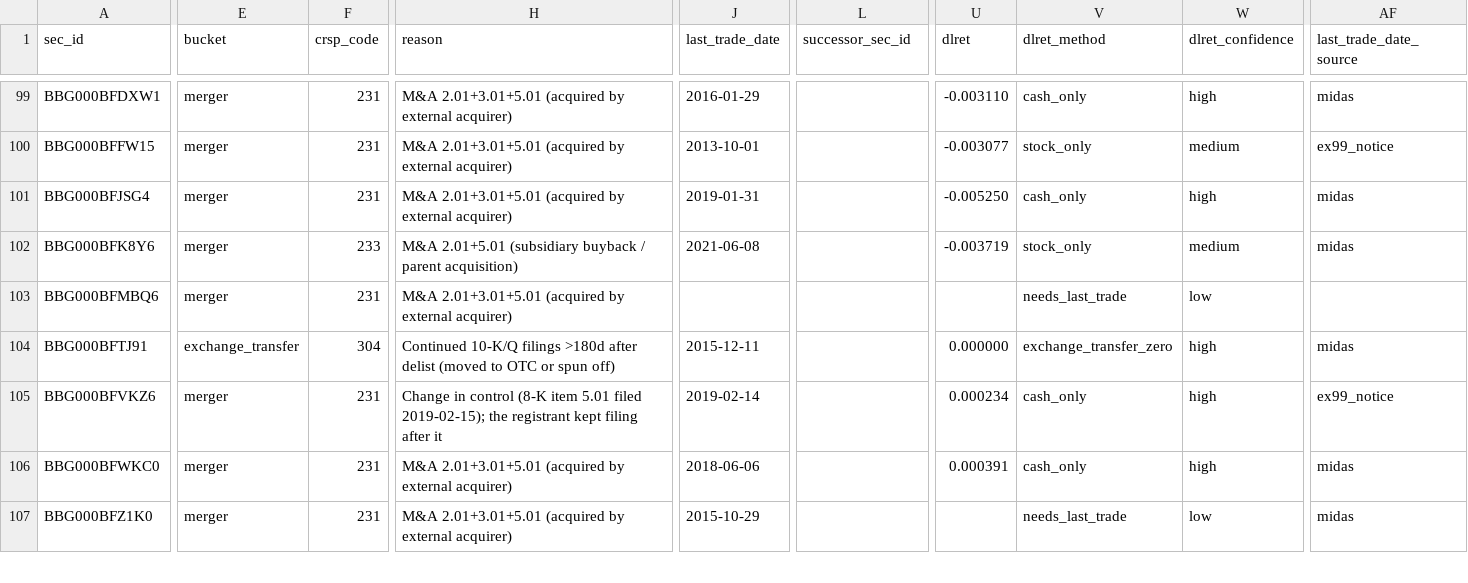
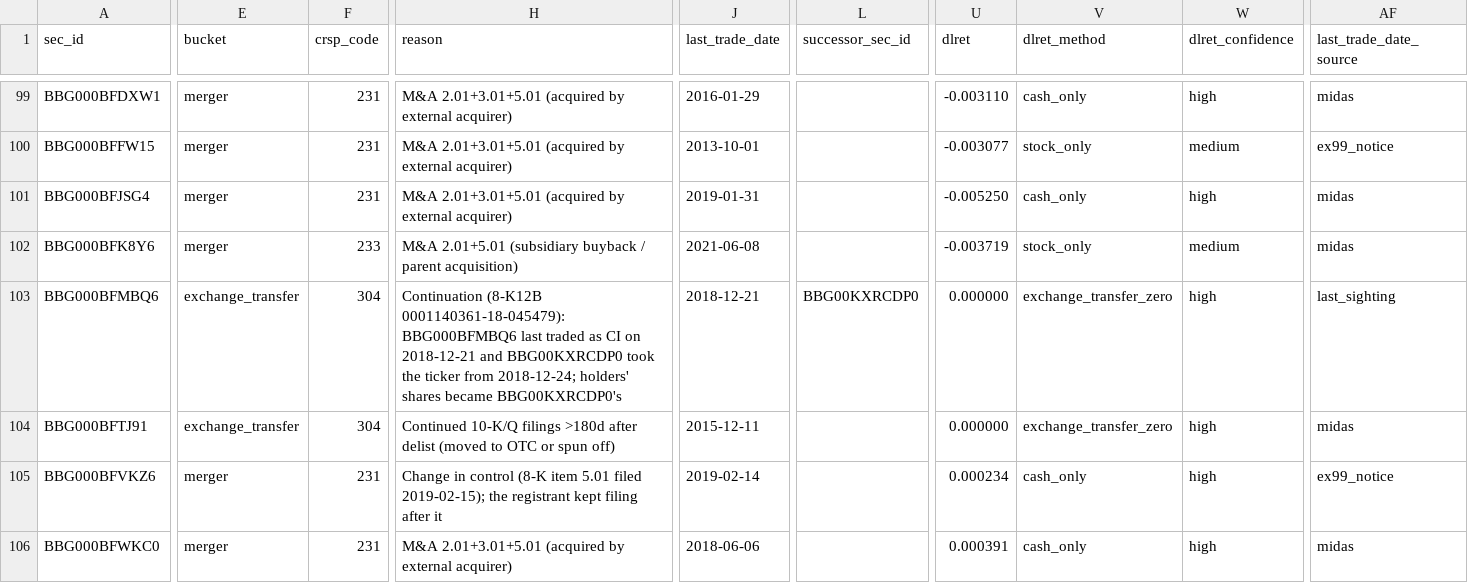
Before and after one commit to royelee/delist-detection, a CSV file: output/delistings.csv, drawn as a sheet; only a part is shown, gaps mark what is left out; the shorter side is filled out with more unchanged rows; the diff covers the shown part only; the diff names each change by its address in the sheet, - before the commit and + after, or states it on an @@ line.

```diff
--- a/output/delistings.csv
+++ b/output/delistings.csv
-E103 (bucket): merger
+E103 (bucket): exchange_transfer
-F103 (crsp_code): 231
+F103 (crsp_code): 304
-H103 (reason): M&A 2.01+3.01+5.01 (acquired by external acquirer)
+H103 (reason): Continuation (8-K12B 0001140361-18-045479): BBG000BFMBQ6 last traded as CI on 2018-12-21 and BBG00KXRCDP0 took the ticker from 2018-12-24; holders' shares became BBG00KXRCDP0's
-J103 (last_trade_date): (empty)
+J103 (last_trade_date): 2018-12-21
-L103 (successor_sec_id): (empty)
+L103 (successor_sec_id): BBG00KXRCDP0
-U103 (dlret): (empty)
+U103 (dlret): 0.000000
-V103 (dlret_method): needs_last_trade
+V103 (dlret_method): exchange_transfer_zero
-W103 (dlret_confidence): low
+W103 (dlret_confidence): high
-AF103 (last_trade_date_source): (empty)
+AF103 (last_trade_date_source): last_sighting
```
Also changed, not shown: 51 edited cells elsewhere in this file, output/contract/delistings.csv, output/contract/price_requests.csv, 12 other files.
